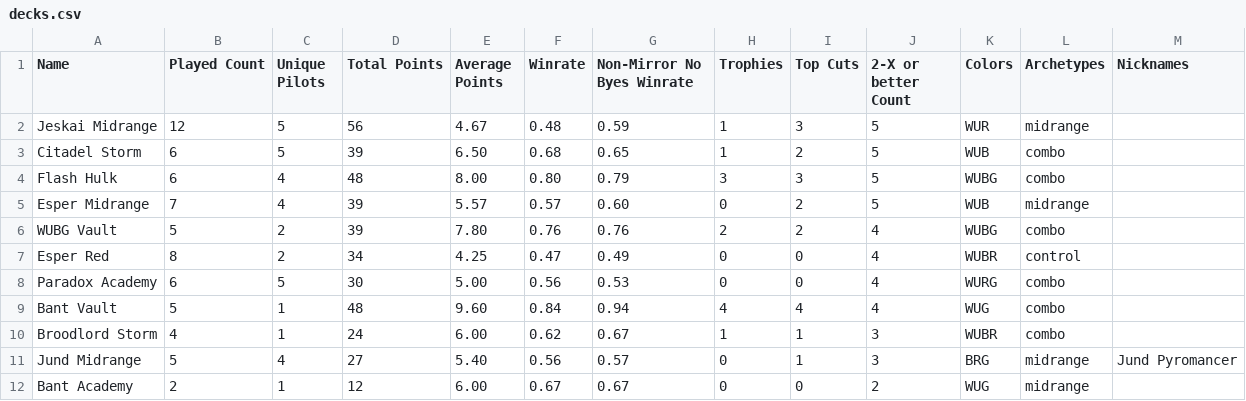
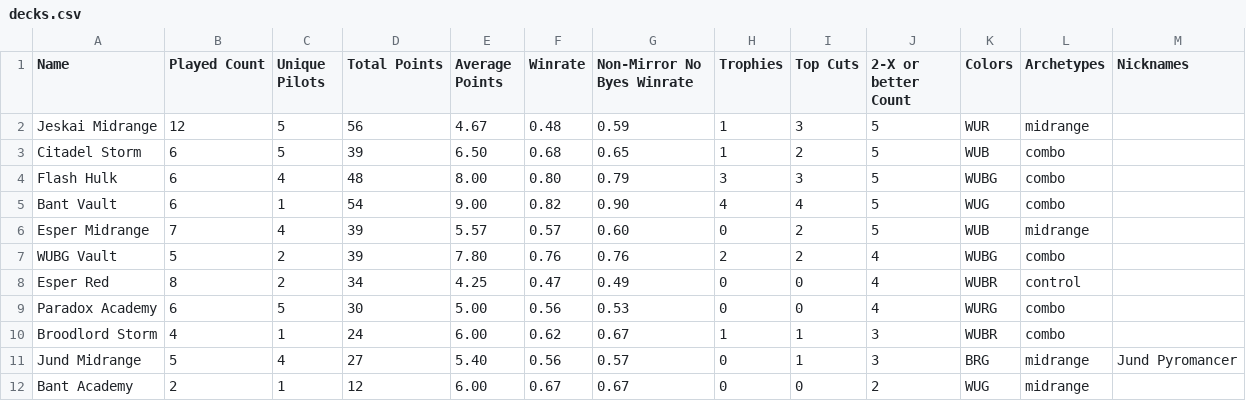
Before and after one commit to kvnchen/canlander, a CSV file: csv/2025/decks.csv, drawn as a sheet; only a part is shown; removed rows and columns are numbered as before the commit, all else as after; the diff covers the shown part only; the diff names each change by its address in the sheet, - before the commit and + after, or states it on an @@ line.

```diff
--- a/csv/2025/decks.csv
+++ b/csv/2025/decks.csv
+row 5: Bant Vault | 6 | 1 | 54 | 9.00 | 0.82 | 0.90 | 4 | 4 | 5 | WUG | combo
-row 9: Bant Vault | 5 | 1 | 48 | 9.60 | 0.84 | 0.94 | 4 | 4 | 4 | WUG | combo
```
Also changed, not shown: 4 added rows, 2 removed rows and 11 edited cells elsewhere in this file, csv/2025/colors.csv, csv/2025/events.csv, 6 other files.
